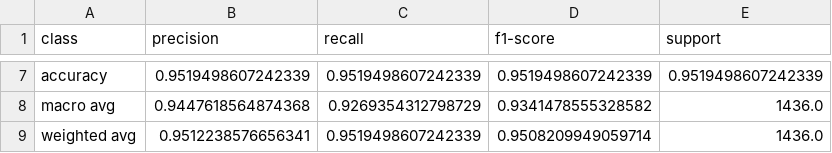
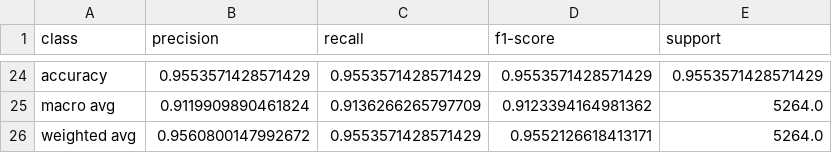
Before and after one commit to The-ReLU-ctants/The-Project, a CSV file: reports/classification_report.csv, drawn as a sheet; only a part is shown, gaps mark what is left out; addresses are those after the commit; the diff covers the shown part only; the diff names each change by its address in the sheet, - before the commit and + after, or states it on an @@ line.

```diff
--- a/reports/classification_report.csv
+++ b/reports/classification_report.csv
-B24 (precision): 0.9519498607242339
+B24 (precision): 0.9553571428571429
-C24 (recall): 0.9519498607242339
+C24 (recall): 0.9553571428571429
-D24 (f1-score): 0.9519498607242339
+D24 (f1-score): 0.9553571428571429
-E24 (support): 0.9519498607242339
+E24 (support): 0.9553571428571429
-B25 (precision): 0.9447618564874368
+B25 (precision): 0.9119909890461824
-C25 (recall): 0.9269354312798729
+C25 (recall): 0.9136266265797709
-D25 (f1-score): 0.9341478555328582
+D25 (f1-score): 0.9123394164981362
-E25:E26 (support): 1436.0
+E25:E26 (support): 5264.0
-B26 (precision): 0.9512238576656341
+B26 (precision): 0.9560800147992672
-C26 (recall): 0.9519498607242339
+C26 (recall): 0.9553571428571429
-D26 (f1-score): 0.9508209949059714
+D26 (f1-score): 0.9552126618413171
```
Also changed, not shown: 20 added rows, 3 removed rows and 7 edited cells elsewhere in this file, 17 other files.
